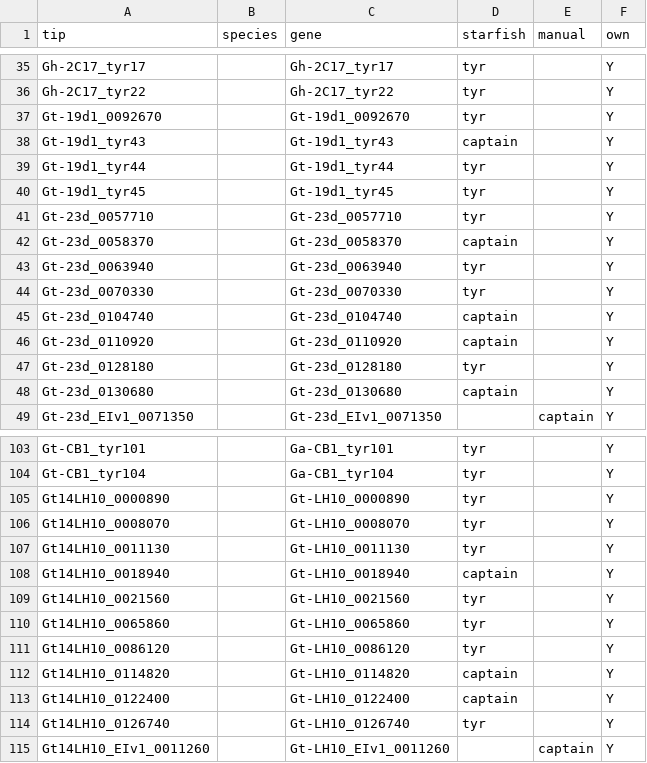
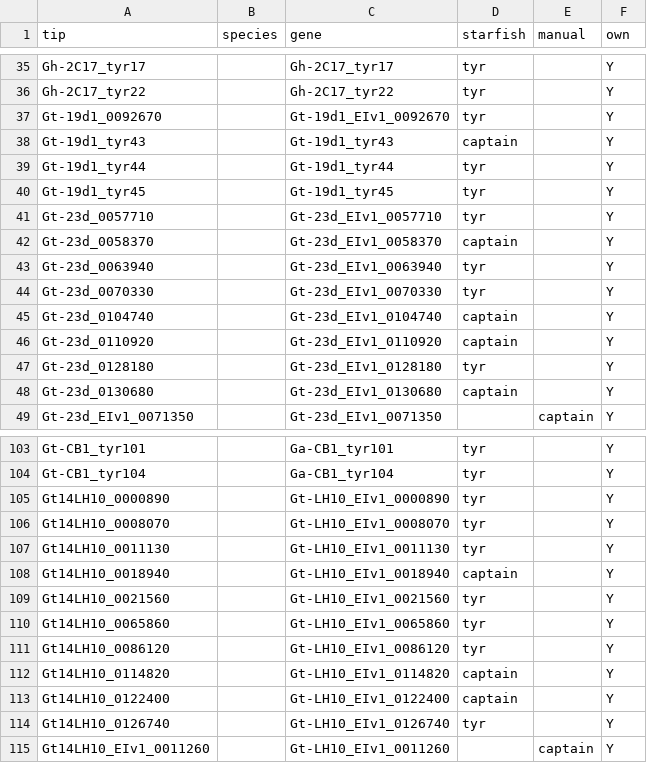
Before and after one commit to Rowena-h/GaeumannomycesGenomics, a CSV file: 07_comparative_genomics/tyr_genetree/metadata_tyr.csv, drawn as a sheet; only a part is shown, gaps mark what is left out; the diff covers the shown part only.

Commit message:
standardise gene IDs

```diff
--- a/07_comparative_genomics/tyr_genetree/metadata_tyr.csv
+++ b/07_comparative_genomics/tyr_genetree/metadata_tyr.csv
@@ -36,3 +36,3 @@ Gh-2C17_tyr17,,Gh-2C17_tyr17,tyr,,Y
 Gh-2C17_tyr22,,Gh-2C17_tyr22,tyr,,Y
-Gt-19d1_0092670,,Gt-19d1_0092670,tyr,,Y
+Gt-19d1_0092670,,Gt-19d1_EIv1_0092670,tyr,,Y
 Gt-19d1_tyr43,,Gt-19d1_tyr43,captain,,Y
@@ -40,10 +40,10 @@ Gt-19d1_tyr44,,Gt-19d1_tyr44,tyr,,Y
 Gt-19d1_tyr45,,Gt-19d1_tyr45,tyr,,Y
-Gt-23d_0057710,,Gt-23d_0057710,tyr,,Y
-Gt-23d_0058370,,Gt-23d_0058370,captain,,Y
-Gt-23d_0063940,,Gt-23d_0063940,tyr,,Y
-Gt-23d_0070330,,Gt-23d_0070330,tyr,,Y
-Gt-23d_0104740,,Gt-23d_0104740,captain,,Y
-Gt-23d_0110920,,Gt-23d_0110920,captain,,Y
-Gt-23d_0128180,,Gt-23d_0128180,tyr,,Y
-Gt-23d_0130680,,Gt-23d_0130680,captain,,Y
+Gt-23d_0057710,,Gt-23d_EIv1_0057710,tyr,,Y
+Gt-23d_0058370,,Gt-23d_EIv1_0058370,captain,,Y
+Gt-23d_0063940,,Gt-23d_EIv1_0063940,tyr,,Y
+Gt-23d_0070330,,Gt-23d_EIv1_0070330,tyr,,Y
+Gt-23d_0104740,,Gt-23d_EIv1_0104740,captain,,Y
+Gt-23d_0110920,,Gt-23d_EIv1_0110920,captain,,Y
+Gt-23d_0128180,,Gt-23d_EIv1_0128180,tyr,,Y
+Gt-23d_0130680,,Gt-23d_EIv1_0130680,captain,,Y
 Gt-23d_EIv1_0071350,,Gt-23d_EIv1_0071350,,captain,Y
@@ -104,12 +104,12 @@ Gt-CB1_tyr101,,Ga-CB1_tyr101,tyr,,Y
 Gt-CB1_tyr104,,Ga-CB1_tyr104,tyr,,Y
-Gt14LH10_0000890,,Gt-LH10_0000890,tyr,,Y
-Gt14LH10_0008070,,Gt-LH10_0008070,tyr,,Y
-Gt14LH10_0011130,,Gt-LH10_0011130,tyr,,Y
-Gt14LH10_0018940,,Gt-LH10_0018940,captain,,Y
-Gt14LH10_0021560,,Gt-LH10_0021560,tyr,,Y
-Gt14LH10_0065860,,Gt-LH10_0065860,tyr,,Y
-Gt14LH10_0086120,,Gt-LH10_0086120,tyr,,Y
-Gt14LH10_0114820,,Gt-LH10_0114820,captain,,Y
-Gt14LH10_0122400,,Gt-LH10_0122400,captain,,Y
-Gt14LH10_0126740,,Gt-LH10_0126740,tyr,,Y
+Gt14LH10_0000890,,Gt-LH10_EIv1_0000890,tyr,,Y
+Gt14LH10_0008070,,Gt-LH10_EIv1_0008070,tyr,,Y
+Gt14LH10_0011130,,Gt-LH10_EIv1_0011130,tyr,,Y
+Gt14LH10_0018940,,Gt-LH10_EIv1_0018940,captain,,Y
+Gt14LH10_0021560,,Gt-LH10_EIv1_0021560,tyr,,Y
+Gt14LH10_0065860,,Gt-LH10_EIv1_0065860,tyr,,Y
+Gt14LH10_0086120,,Gt-LH10_EIv1_0086120,tyr,,Y
+Gt14LH10_0114820,,Gt-LH10_EIv1_0114820,captain,,Y
+Gt14LH10_0122400,,Gt-LH10_EIv1_0122400,captain,,Y
+Gt14LH10_0126740,,Gt-LH10_EIv1_0126740,tyr,,Y
 Gt14LH10_EIv1_0011260,,Gt-LH10_EIv1_0011260,,captain,Y
```
Also changed, not shown: 33 edited cells elsewhere in this file.
